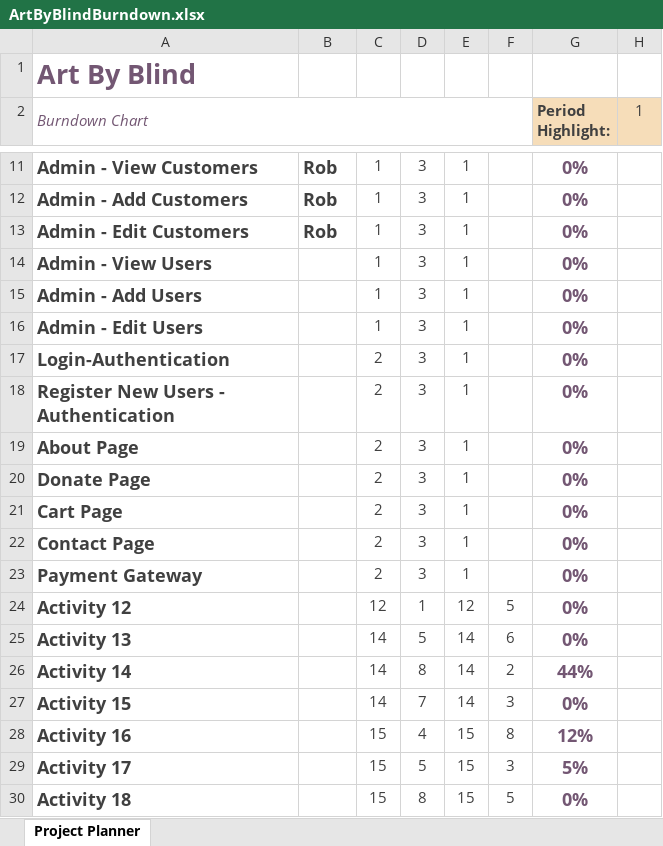
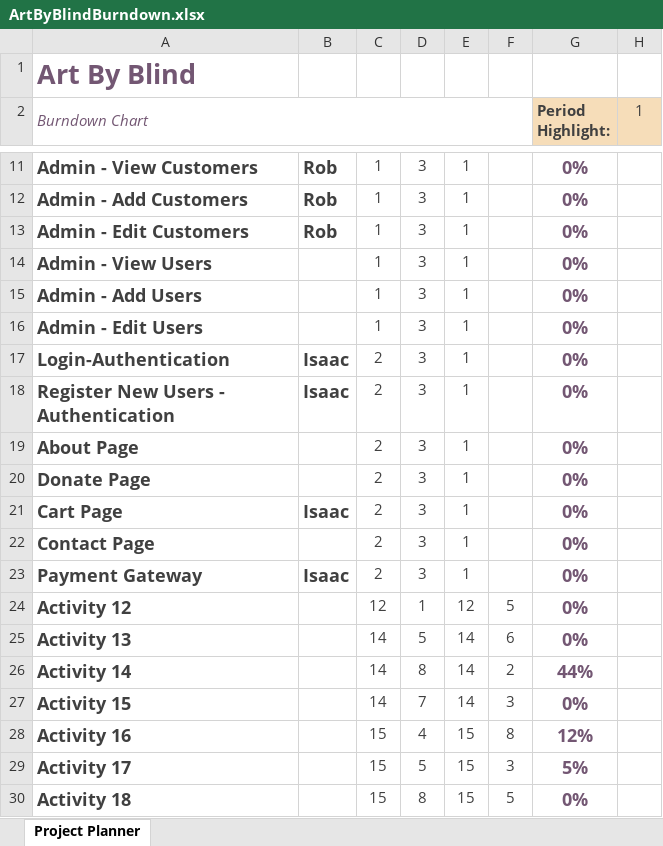
Before and after one commit to andrewblesener/ArtByBlind, an Excel workbook: ArtByBlindBurndown.xlsx, sheet Project Planner, drawn as a sheet; only a part is shown, gaps mark what is left out; values as stored, in another font and other column widths than the file's, no borders; conditional formats not drawn; the diff names each change by its address in the sheet, - before the commit and + after, or states it on an @@ line.

Commit message:
Isaac

```diff
--- a/ArtByBlindBurndown.xlsx (sheet Project Planner)
+++ b/ArtByBlindBurndown.xlsx (sheet Project Planner)
-B17:B18: (empty)
+B17:B18: Isaac
-B21: (empty)
+B21: Isaac
-B23: (empty)
+B23: Isaac
```
